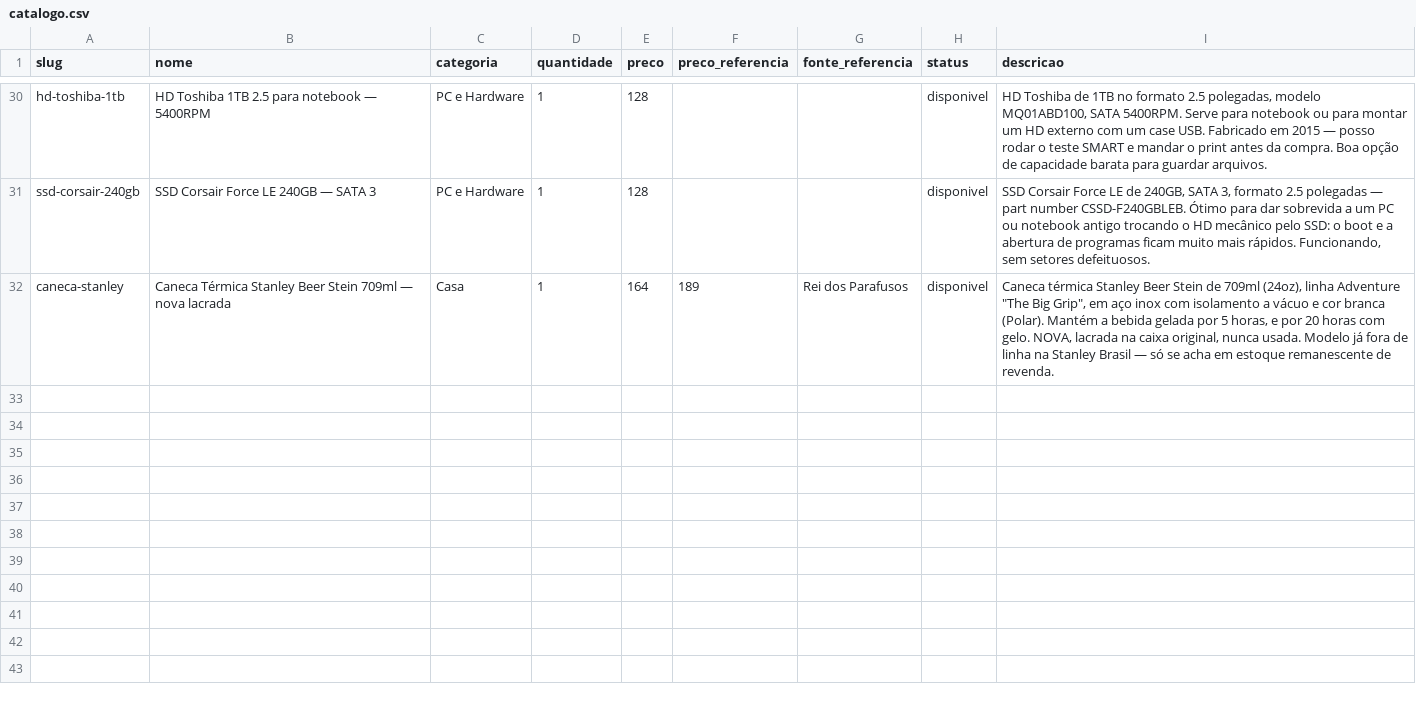
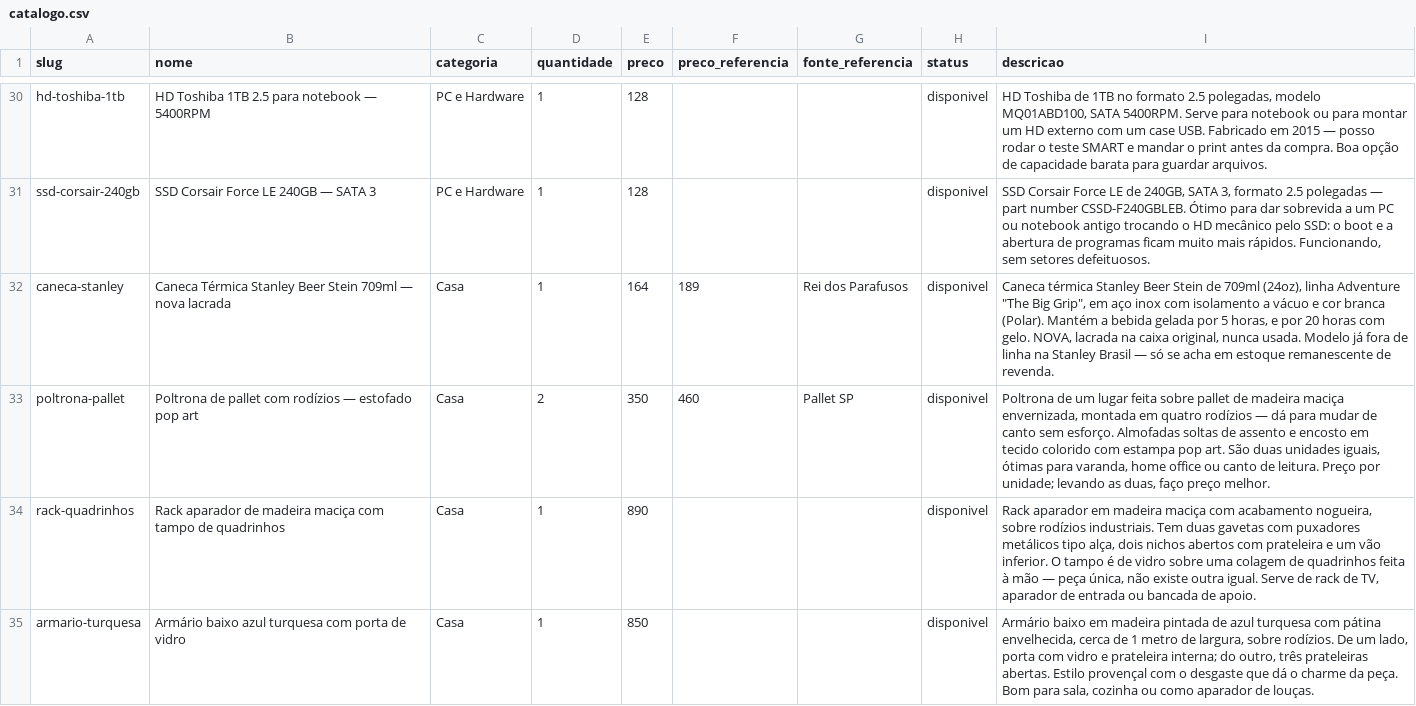
Before and after one commit to vieiradiego/bazar-do-diego, a CSV file: catalogo.csv, drawn as a sheet; only a part is shown, gaps mark what is left out.

```diff
--- a/catalogo.csv
+++ b/catalogo.csv
@@ -32 +32,4 @@ ssd-corsair-240gb,SSD Corsair Force LE 240GB — SATA 3,PC e Hardware,1,128,,,di
 caneca-stanley,Caneca Térmica Stanley Beer Stein 709ml — nova lacrada,Casa,1,164,189,Rei dos Parafusos,disponivel,"Caneca térmica Stanley Beer Stein de 709ml (24oz), linha Adventure ""The Big Grip"", em aço inox com isolamento a vácuo e cor branca (Polar). Mantém a bebida gelada por 5 horas, e por 20 horas com gelo. NOVA, lacrada na caixa original, nunca usada. Modelo já fora de linha na Stanley Brasil — só se acha em estoque remanescente de revenda."
+poltrona-pallet,Poltrona de pallet com rodízios — estofado pop art,Casa,2,350,460,Pallet SP,disponivel,"Poltrona de um lugar feita sobre pallet de madeira maciça envernizada, montada em quatro rodízios — dá para mudar de canto sem esforço. Almofadas soltas de assento e encosto em tecido colorido com estampa pop art. São duas unidades iguais, ótimas para varanda, home office ou canto de leitura. Preço por unidade; levando as duas, faço preço melhor."
+rack-quadrinhos,Rack aparador de madeira maciça com tampo de quadrinhos,Casa,1,890,,,disponivel,"Rack aparador em madeira maciça com acabamento nogueira, sobre rodízios industriais. Tem duas gavetas com puxadores metálicos tipo alça, dois nichos abertos com prateleira e um vão inferior. O tampo é de vidro sobre uma colagem de quadrinhos feita à mão — peça única, não existe outra igual. Serve de rack de TV, aparador de entrada ou bancada de apoio."
+armario-turquesa,Armário baixo azul turquesa com porta de vidro,Casa,1,850,,,disponivel,"Armário baixo em madeira pintada de azul turquesa com pátina envelhecida, cerca de 1 metro de largura, sobre rodízios. De um lado, porta com vidro e prateleira interna; do outro, três prateleiras abertas. Estilo provençal com o desgaste que dá o charme da peça. Bom para sala, cozinha ou como aparador de louças."
```
Also changed, not shown: docs/facebook-catalogo.csv, facebook-catalogo.csv, 55 other files.
